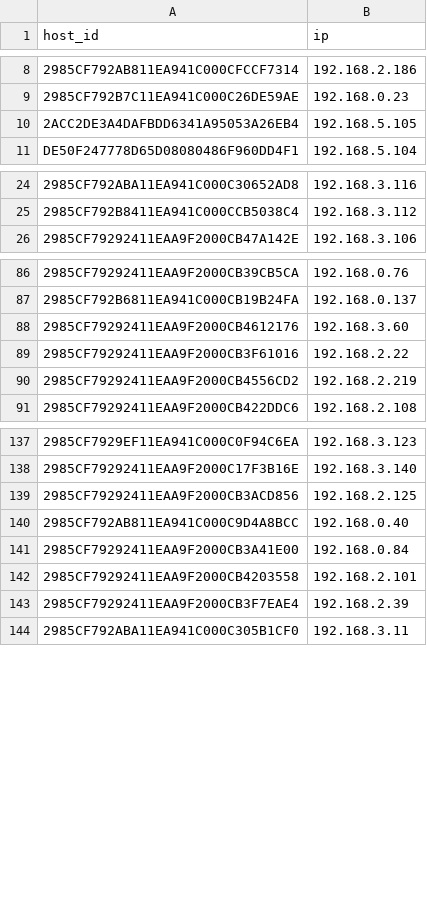
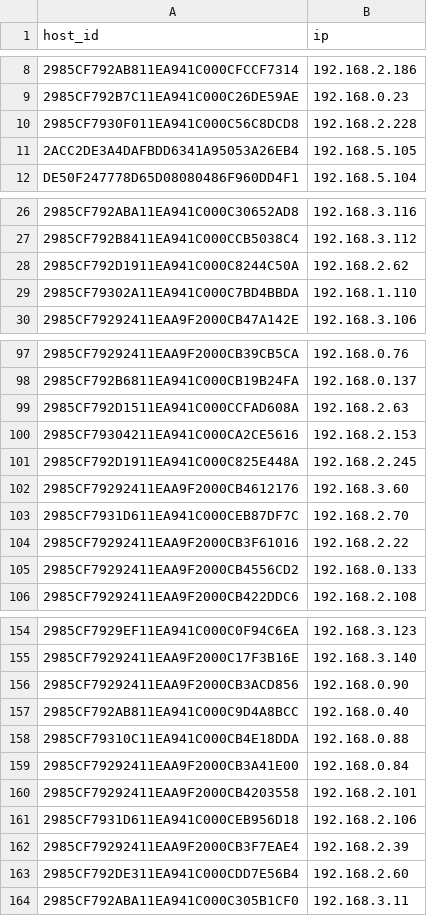
Before and after one commit to shenfna/OssimKg, a CSV file: raw_data/map_host_ip.csv, drawn as a sheet; only a part is shown, gaps mark what is left out; addresses are those after the commit; the diff covers the shown part only; the diff names each change by its address in the sheet, - before the commit and + after, or states it on an @@ line.

```diff
--- a/raw_data/map_host_ip.csv
+++ b/raw_data/map_host_ip.csv
+row 10: 2985CF7930F011EA941C000C56C8DCD8 | 192.168.2.228
+row 28: 2985CF792D1911EA941C000C8244C50A | 192.168.2.62
+row 29: 2985CF79302A11EA941C000C7BD4BBDA | 192.168.1.110
+row 99: 2985CF792D1511EA941C000CCFAD608A | 192.168.2.63
+row 100: 2985CF79304211EA941C000CA2CE5616 | 192.168.2.153
+row 101: 2985CF792D1911EA941C000C825E448A | 192.168.2.245
+row 103: 2985CF7931D611EA941C000CEB87DF7C | 192.168.2.70
-B105 (ip): 192.168.2.219
+B105 (ip): 192.168.0.133
-B156 (ip): 192.168.2.125
+B156 (ip): 192.168.0.90
+row 158: 2985CF79310C11EA941C000CB4E18DDA | 192.168.0.88
+row 161: 2985CF7931D611EA941C000CEB956D18 | 192.168.2.106
+row 163: 2985CF792DE311EA941C000CDD7E56B4 | 192.168.2.60
```
Also changed, not shown: 11 added rows and 1 edited cell elsewhere in this file, raw_data/map_host.csv, raw_data/map_host_os.csv, 4 other files.
